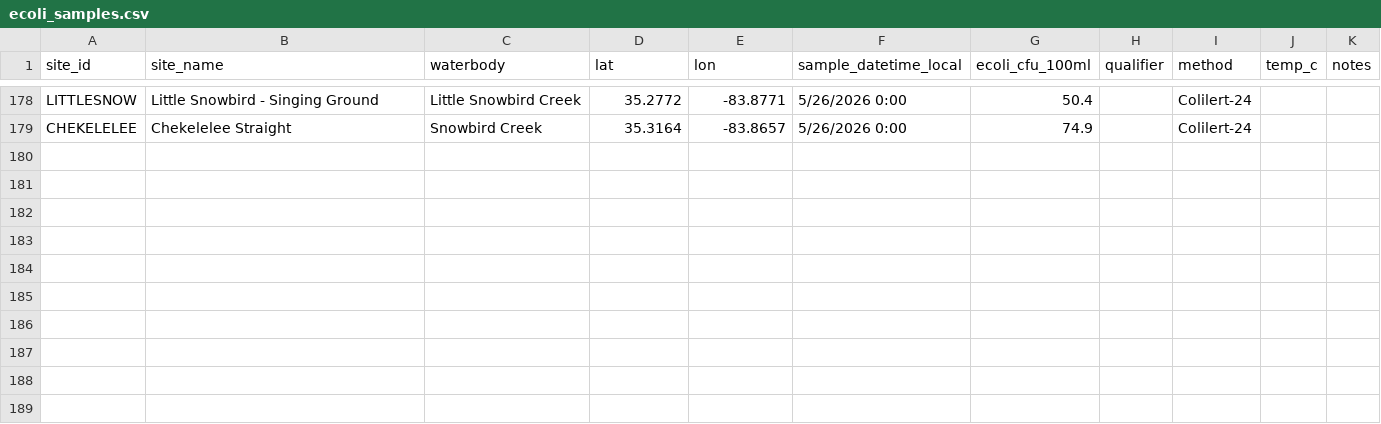
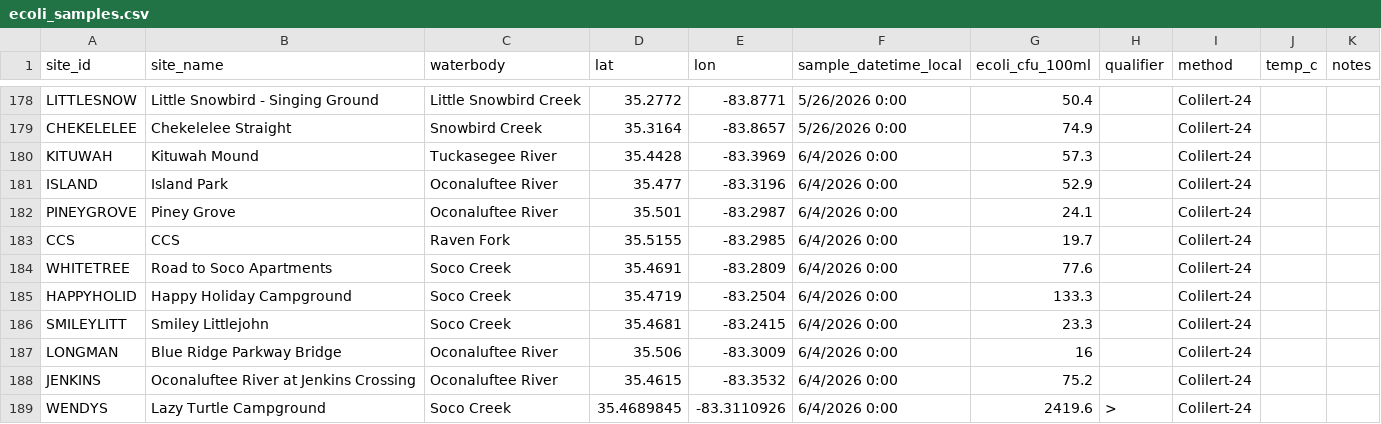
Before and after one commit to EBCIPHHS/ebci-ecoli-dashboard, a CSV file: data/ecoli_samples.csv, drawn as a sheet; only a part is shown, gaps mark what is left out.

Commit message:
Update ecoli_samples.csv

```diff
--- a/data/ecoli_samples.csv
+++ b/data/ecoli_samples.csv
@@ -179 +179,11 @@ LITTLESNOW,Little Snowbird - Singing Ground,Little Snowbird Creek,35.2772,-83.87
 CHEKELELEE,Chekelelee Straight,Snowbird Creek,35.3164,-83.8657,5/26/2026 0:00,74.9,,Colilert-24,,
+KITUWAH,Kituwah Mound,Tuckasegee River,35.4428,-83.3969,6/4/2026 0:00,57.3,,Colilert-24,,
+ISLAND,Island Park,Oconaluftee River,35.477,-83.3196,6/4/2026 0:00,52.9,,Colilert-24,,
+PINEYGROVE,Piney Grove,Oconaluftee River,35.501,-83.2987,6/4/2026 0:00,24.1,,Colilert-24,,
+CCS,CCS,Raven Fork,35.5155,-83.2985,6/4/2026 0:00,19.7,,Colilert-24,,
+WHITETREE,Road to Soco Apartments,Soco Creek,35.4691,-83.2809,6/4/2026 0:00,77.6,,Colilert-24,,
+HAPPYHOLID,Happy Holiday Campground,Soco Creek,35.4719,-83.2504,6/4/2026 0:00,133.3,,Colilert-24,,
+SMILEYLITT,Smiley Littlejohn,Soco Creek,35.4681,-83.2415,6/4/2026 0:00,23.3,,Colilert-24,,
+LONGMAN,Blue Ridge Parkway Bridge,Oconaluftee River,35.506,-83.3009,6/4/2026 0:00,16,,Colilert-24,,
+JENKINS,Oconaluftee River at Jenkins Crossing,Oconaluftee River,35.4615,-83.3532,6/4/2026 0:00,75.2,,Colilert-24,,
+WENDYS,Lazy Turtle Campground,Soco Creek,35.4689845,-83.3110926,6/4/2026 0:00,2419.6,>,Colilert-24,,
```
